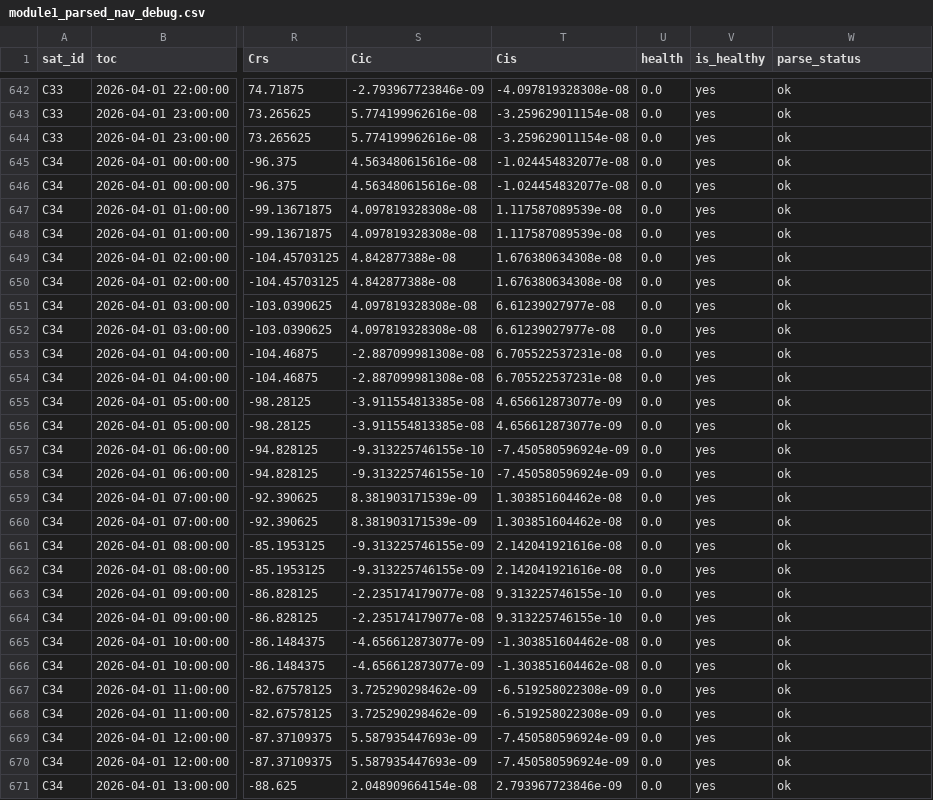
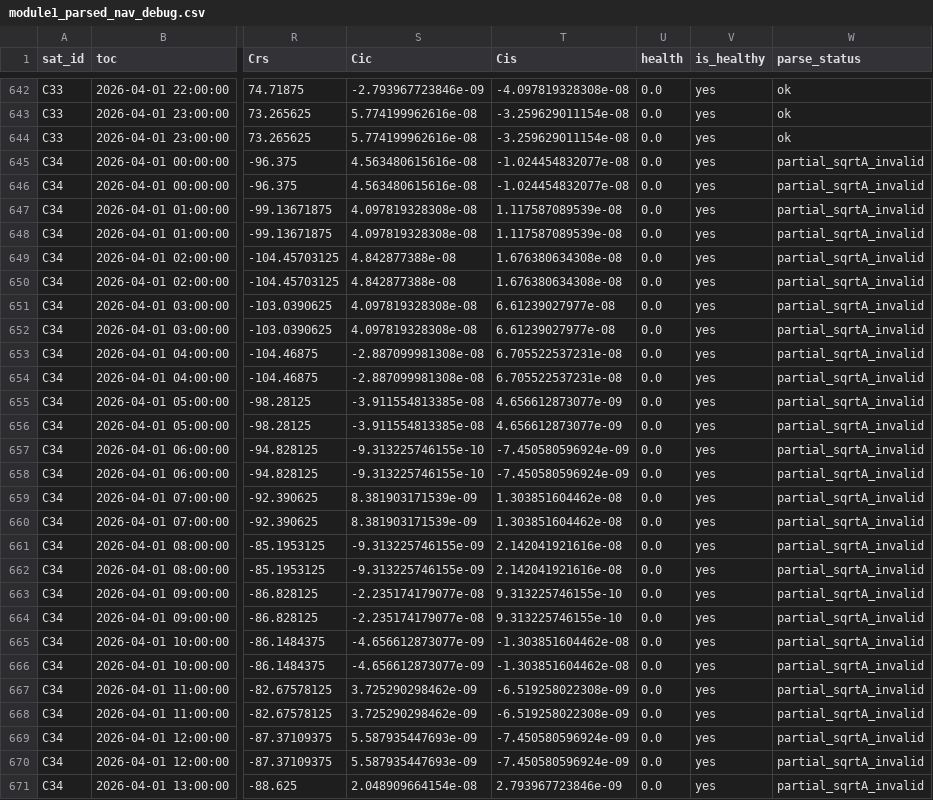
Before and after one commit to bianrui615/AAA, a CSV file: output/module1_parsed_nav_debug.csv, drawn as a sheet; only a part is shown, gaps mark what is left out; the diff covers the shown part only; the diff names each change by its address in the sheet, - before the commit and + after, or states it on an @@ line.

Commit message:
Update output files with corrected error statistics and new satellite data
- Updated module4_error_statistics.txt with new average satellite counts, PDOP, GDOP, and error metrics.
- Added new corrected_pseudorange.csv and satellite_debug.csv files containing detailed satellite and pseudorange data.
- Updated module5_system_test_report.txt with revised test time and updated error statistics.
- Updated binary output images for error curves and trajectory.

```diff
--- a/output/module1_parsed_nav_debug.csv
+++ b/output/module1_parsed_nav_debug.csv
-W645:W671 (parse_status): ok
+W645:W671 (parse_status): partial_sqrtA_invalid
```
Also changed, not shown: 166 edited cells elsewhere in this file, output/module3_pseudorange_single_epoch.csv, output/module4_continuous_position_results.csv, 14 other files.
